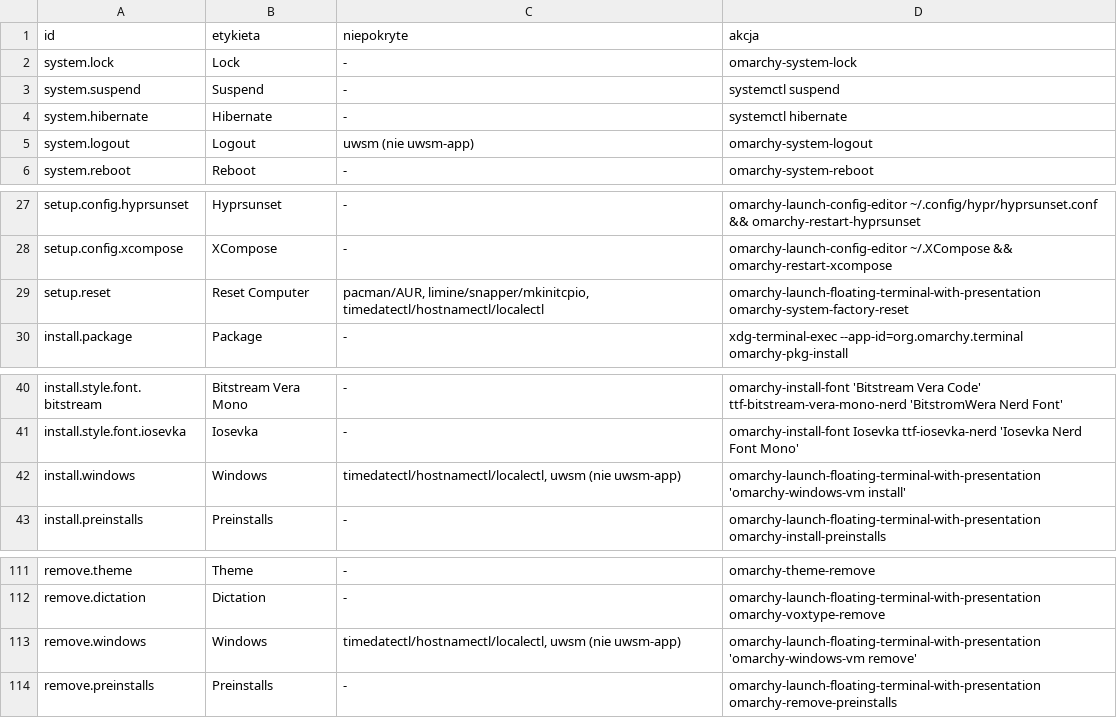
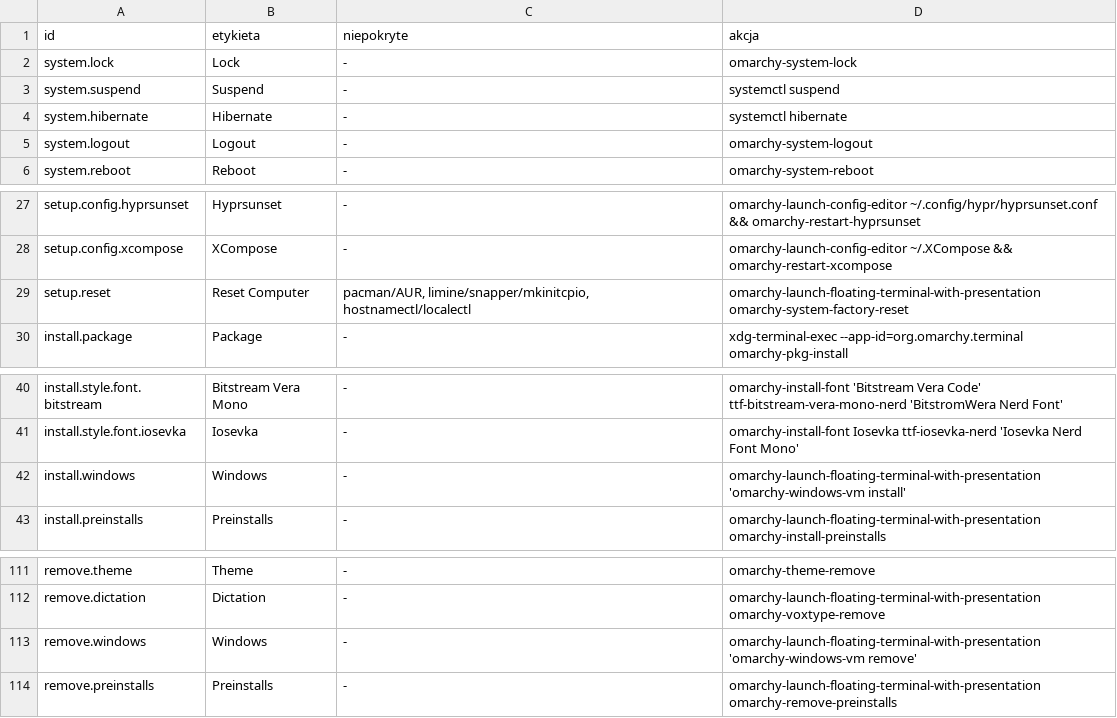
Before and after one commit to szoniu/omarchy-port, a TSV file: wyniki/2026-10-14-menu-statycznie.tsv, drawn as a sheet; only a part is shown, gaps mark what is left out.

```diff
--- a/wyniki/2026-10-14-menu-statycznie.tsv
+++ b/wyniki/2026-10-14-menu-statycznie.tsv
@@ -4,3 +4,3 @@ system.suspend	Suspend	-	systemctl suspend
 system.hibernate	Hibernate	-	systemctl hibernate
-system.logout	Logout	uwsm (nie uwsm-app)	omarchy-system-logout
+system.logout	Logout	-	omarchy-system-logout
 system.reboot	Reboot	-	omarchy-system-reboot
@@ -28,3 +28,3 @@ setup.config.hyprsunset	Hyprsunset	-	omarchy-launch-config-editor ~/.config/hypr
 setup.config.xcompose	XCompose	-	omarchy-launch-config-editor ~/.XCompose && omarchy-restart-xcompose
-setup.reset	Reset Computer	pacman/AUR, limine/snapper/mkinitcpio, timedatectl/hostnamectl/localectl	omarchy-launch-floating-terminal-with-presentation omarchy-system-factory-reset
+setup.reset	Reset Computer	pacman/AUR, limine/snapper/mkinitcpio, hostnamectl/localectl	omarchy-launch-floating-terminal-with-presentation omarchy-system-factory-reset
 install.package	Package	-	xdg-terminal-exec --app-id=org.omarchy.terminal omarchy-pkg-install
@@ -41,3 +41,3 @@ install.style.font.bitstream	Bitstream Vera Mono	-	omarchy-install-font 'Bitstre
 install.style.font.iosevka	Iosevka	-	omarchy-install-font Iosevka ttf-iosevka-nerd 'Iosevka Nerd Font Mono'
-install.windows	Windows	timedatectl/hostnamectl/localectl, uwsm (nie uwsm-app)	omarchy-launch-floating-terminal-with-presentation 'omarchy-windows-vm install'
+install.windows	Windows	-	omarchy-launch-floating-terminal-with-presentation 'omarchy-windows-vm install'
 install.preinstalls	Preinstalls	-	omarchy-launch-floating-terminal-with-presentation omarchy-install-preinstalls
@@ -112,3 +112,3 @@ remove.theme	Theme	-	omarchy-theme-remove
 remove.dictation	Dictation	-	omarchy-launch-floating-terminal-with-presentation omarchy-voxtype-remove
-remove.windows	Windows	timedatectl/hostnamectl/localectl, uwsm (nie uwsm-app)	omarchy-launch-floating-terminal-with-presentation 'omarchy-windows-vm remove'
+remove.windows	Windows	-	omarchy-launch-floating-terminal-with-presentation 'omarchy-windows-vm remove'
 remove.preinstalls	Preinstalls	-	omarchy-launch-floating-terminal-with-presentation omarchy-remove-preinstalls
```
Also changed, not shown: 9 other files.
